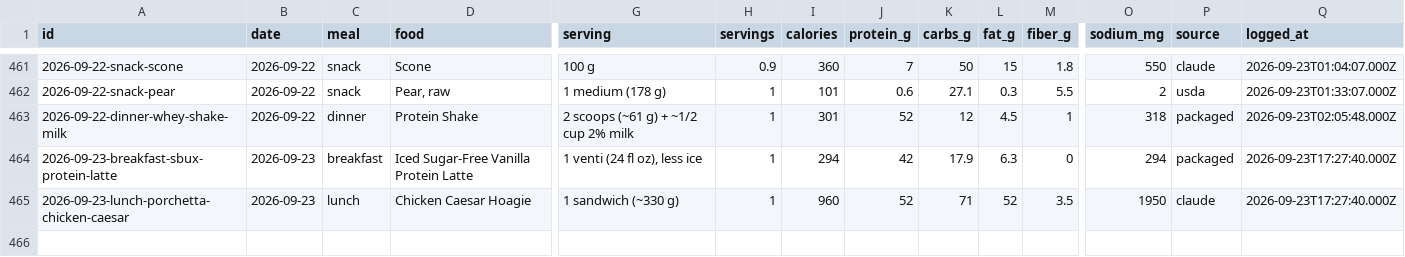
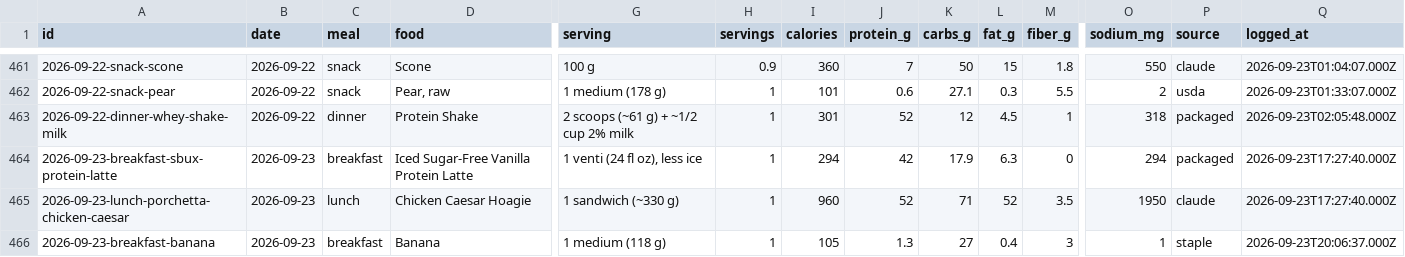
Before and after one commit to soldoutbudokan/Health, a CSV file: data/log.csv, drawn as a sheet; only a part is shown, gaps mark what is left out; rows hold the shown columns only; the diff names each change by its address in the sheet, - before the commit and + after, or states it on an @@ line.

Commit message:
Log a banana with the Sep 23 breakfast

```diff
--- a/data/log.csv
+++ b/data/log.csv
+row 466: 2026-09-23-breakfast-banana | 2026-09-23 | breakfast | Banana | 1 medium (118 g) | 1 | 105 | 1.3 | 27 | 0.4 | 3 | 1 | staple | 2026-09-23T20:06:37.000Z
```
